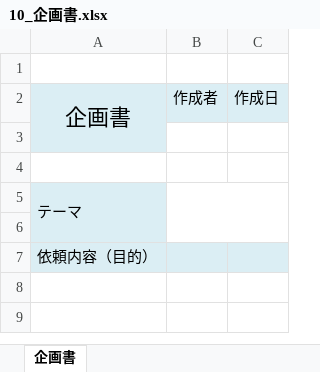
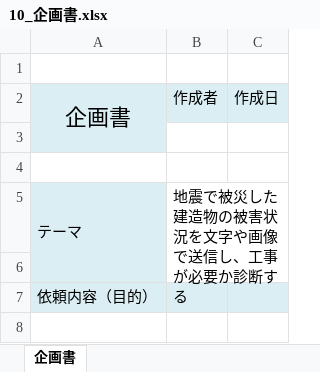
Before and after one commit to Kotarou-Tanoue/tanouesoftware, an Excel workbook: 10_企画書.xlsx, sheet 企画書, drawn as a sheet; only a part is shown; the shorter side is filled out with more unchanged rows; values as stored, in another font and other column widths than the file's, no borders; charts and pictures not drawn; the diff names each change by its address in the sheet, - before the commit and + after, or states it on an @@ line.

Commit message:
Update 10_企画書.xlsx

```diff
--- a/10_企画書.xlsx (sheet 企画書)
+++ b/10_企画書.xlsx (sheet 企画書)
-B5: (empty)
+B5: 地震で被災した建造物の被害状況を文字や画像で送信し、工事が必要か診断する
```
